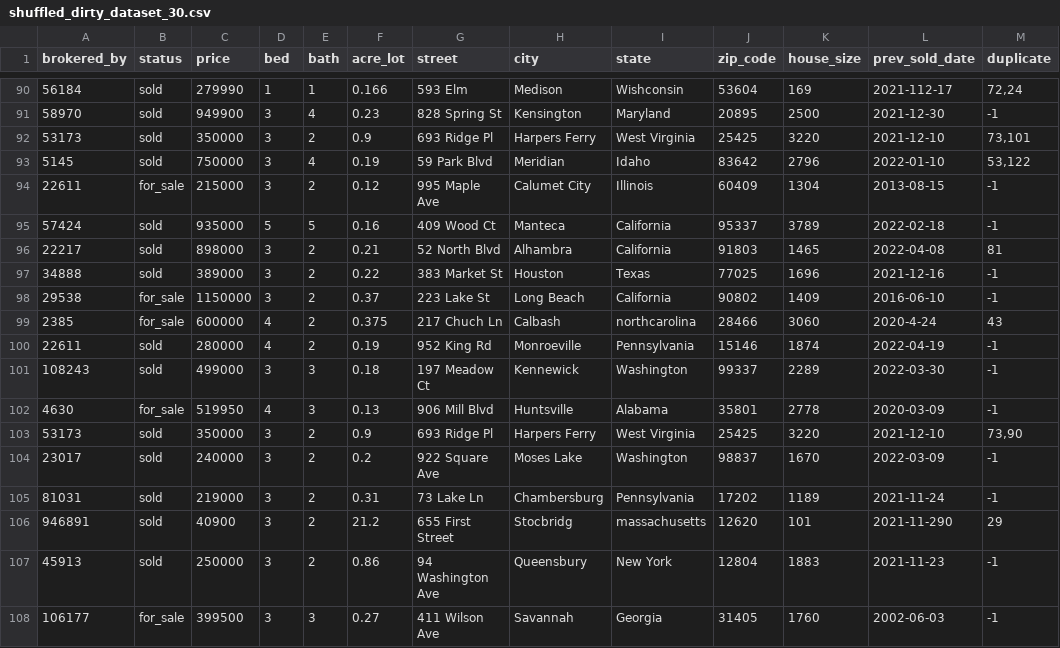
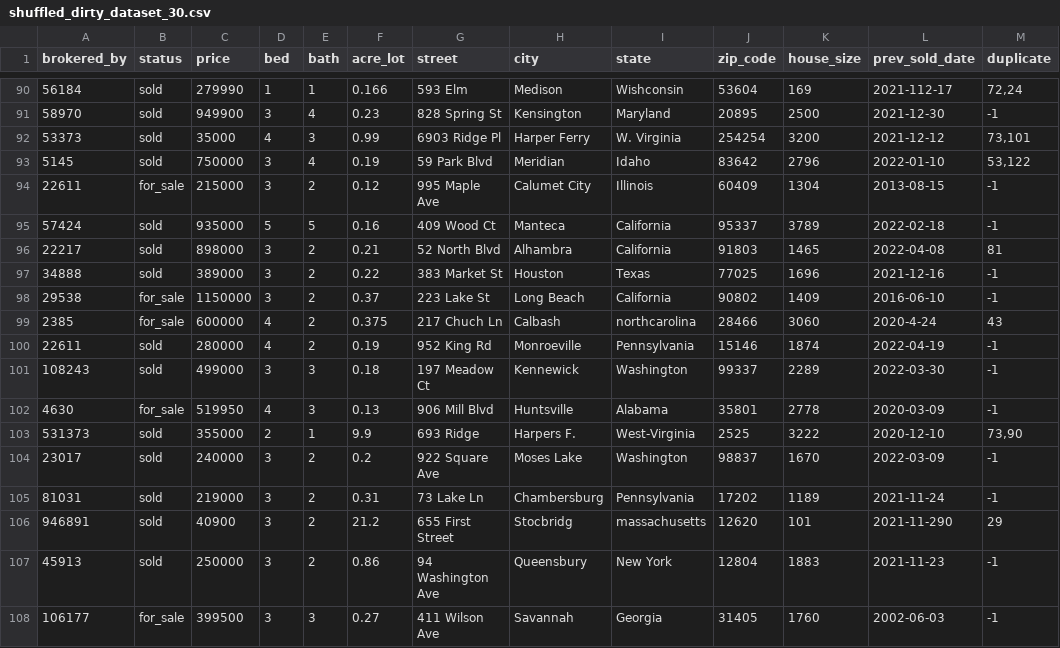
Before and after one commit to MattBlue00/polimi-thesis, a CSV file: datasets/dirty/data_deduplication/duplicates_dirty_shuffled_with_duplicate_column/shuffled_dirty_dataset_30.csv, drawn as a sheet; only a part is shown, gaps mark what is left out; removed rows and columns are numbered as before the commit, all else as after; the diff names each change by its address in the sheet, - before the commit and + after, or states it on an @@ line.

Commit message:
added more dirty datasets

```diff
--- a/datasets/dirty/data_deduplication/duplicates_dirty_shuffled_with_duplicate_column/shuffled_dirty_dataset_30.csv
+++ b/datasets/dirty/data_deduplication/duplicates_dirty_shuffled_with_duplicate_column/shuffled_dirty_dataset_30.csv
-row 92: 53173 | sold | 350000 | 3 | 2 | 0.9 | 693 Ridge Pl | Harpers Ferry | West Virginia | 25425 | 3220 | 2021-12-10 | 73,101
+row 92: 53373 | sold | 35000 | 4 | 3 | 0.99 | 6903 Ridge Pl | Harper Ferry | W. Virginia | 254254 | 3200 | 2021-12-12 | 73,101
-row 103: 53173 | sold | 350000 | 3 | 2 | 0.9 | 693 Ridge Pl | Harpers Ferry | West Virginia | 25425 | 3220 | 2021-12-10 | 73,90
+row 103: 531373 | sold | 355000 | 2 | 1 | 9.9 | 693 Ridge | Harpers F. | West-Virginia | 2525 | 3222 | 2020-12-10 | 73,90
```
